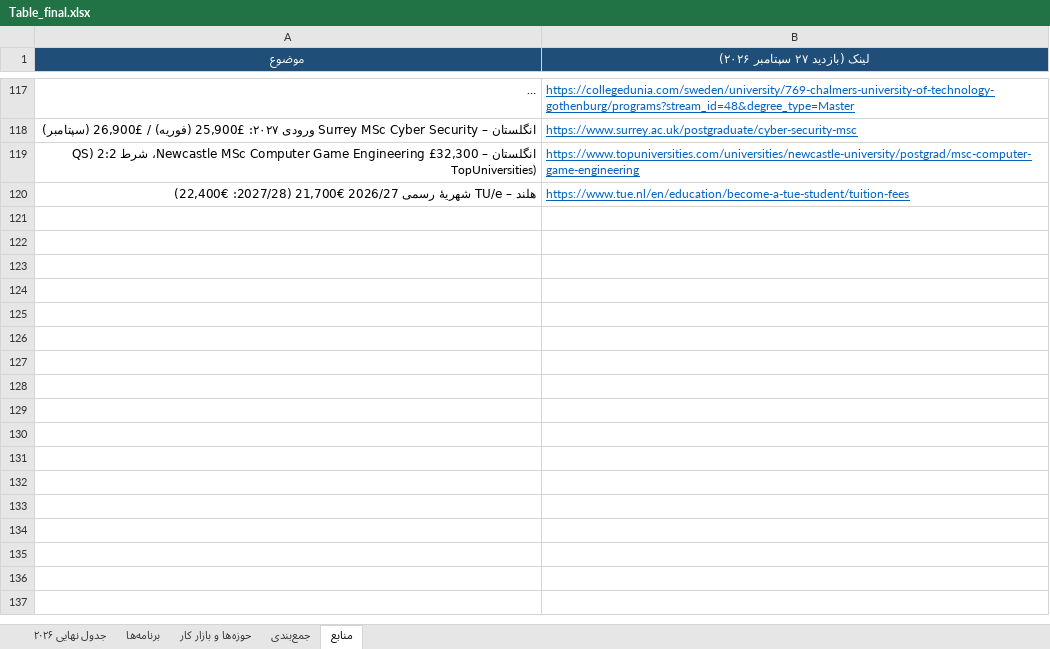
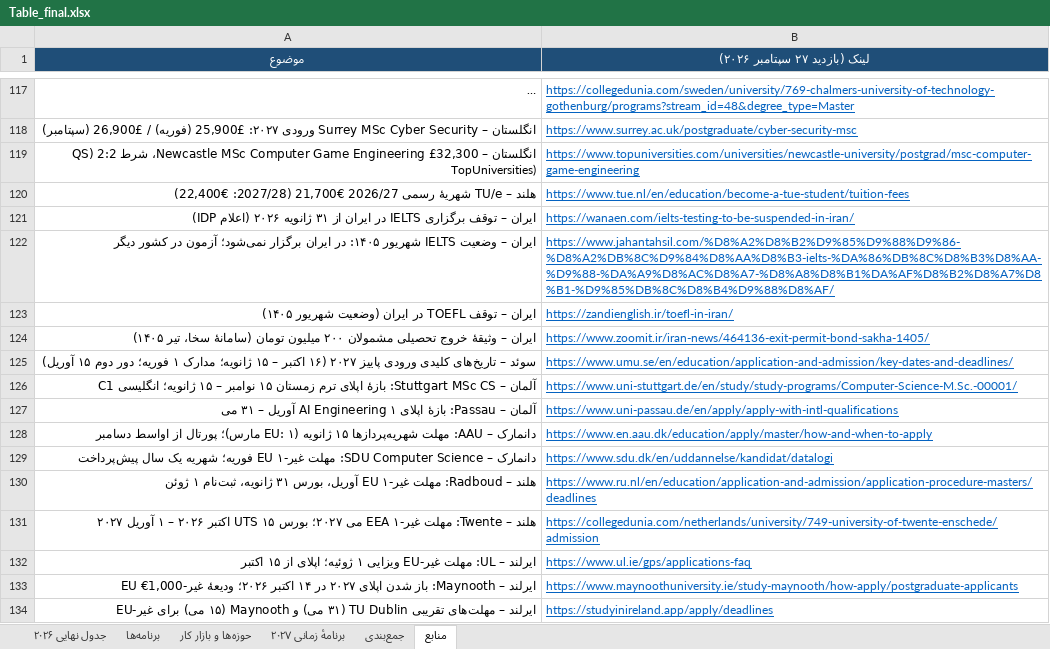
Before and after one commit to Shayan-Amz/Shayan-Amz, an Excel workbook: Table_final.xlsx, sheet منابع, drawn as a sheet; only a part is shown, gaps mark what is left out; long unchanged cells end in …; values as stored, in another font and other column widths than the file's, no borders; the diff names each change by its address in the sheet, - before the commit and + after, or states it on an @@ line.

Commit message:
Retarget to September 2027 intake: dated action-plan sheet, deadlines, IELTS/TOEFL-not-in-Iran and exit-permit notes, 2027/28 fees where official; MD sections 5 & 10; +14 sources
Co-authored-by: arena-agent <297053741+arena-agent@users.noreply.github.com>

```diff
--- a/Table_final.xlsx (sheet منابع)
+++ b/Table_final.xlsx (sheet منابع)
+sheet tab: برنامهٔ زمانی ۲۰۲۷
+row 121: ایران – توقف برگزاری IELTS در ایران از ۳۱ ژانویه ۲۰۲۶ (اعلام IDP) | https://wanaen.com/ielts-testing-to-be-suspended-in-iran/
+row 122: ایران – وضعیت IELTS شهریور ۱۴۰۵: در ایران برگزار نمی‌شود؛ آزمون در کشور دیگر | https://www.jahantahsil.com/%D8%A2%D8%B2%D9%85%D9%88%D9%86-%D8%A2%DB%8C%D9%84%D8%AA%D8%B3-ielts-%DA%86%DB%8C%D8%B3%D8%AA-%D9%88-%DA%A9%D8%AC%D8%A7-%D8%A8%D8%B1%DA%AF%D8%B2%D8%A7%D8%B1-%D9%85%DB%8C%D8%B4%D9%88%D8%AF/
+row 123: ایران – توقف TOEFL در ایران (وضعیت شهریور ۱۴۰۵) | https://zandienglish.ir/toefl-in-iran/
+row 124: ایران – وثیقهٔ خروج تحصیلی مشمولان ۲۰۰ میلیون تومان (سامانهٔ سخا، تیر ۱۴۰۵) | https://www.zoomit.ir/iran-news/464136-exit-permit-bond-sakha-1405/
+row 125: سوئد – تاریخ‌های کلیدی ورودی پاییز ۲۰۲۷ (۱۶ اکتبر – ۱۵ ژانویه؛ مدارک ۱ فوریه؛ دور دوم ۱۵ آوریل) | https://www.umu.se/en/education/application-and-admission/key-dates-and-deadlines/
+row 126: آلمان – Stuttgart MSc CS: بازهٔ اپلای ترم زمستان ۱۵ نوامبر – ۱۵ ژانویه؛ انگلیسی C1 | https://www.uni-stuttgart.de/en/study/study-programs/Computer-Science-M.Sc.-00001/
+row 127: آلمان – Passau: بازهٔ اپلای AI Engineering ۱ آوریل – ۳۱ می | https://www.uni-passau.de/en/apply/apply-with-intl-qualifications
+row 128: دانمارک – AAU: مهلت شهریه‌پردازها ۱۵ ژانویه (EU: ۱ مارس)؛ پورتال از اواسط دسامبر | https://www.en.aau.dk/education/apply/master/how-and-when-to-apply
+row 129: دانمارک – SDU Computer Science: مهلت غیر-EU ۱ فوریه؛ شهریه یک سال پیش‌پرداخت | https://www.sdu.dk/en/uddannelse/kandidat/datalogi
+row 130: هلند – Radboud: مهلت غیر-EU ۱ آوریل، بورس ۳۱ ژانویه، ثبت‌نام ۱ ژوئن | https://www.ru.nl/en/education/application-and-admission/application-procedure-masters/deadlines
+row 131: هلند – Twente: مهلت غیر-EEA ۱ می ۲۰۲۷؛ بورس UTS ۱۵ اکتبر ۲۰۲۶ – ۱ آوریل ۲۰۲۷ | https://collegedunia.com/netherlands/university/749-university-of-twente-enschede/admission
+row 132: ایرلند – UL: مهلت غیر-EU ویزایی ۱ ژوئیه؛ اپلای از ۱۵ اکتبر | https://www.ul.ie/gps/applications-faq
+row 133: ایرلند – Maynooth: باز شدن اپلای ۲۰۲۷ در ۱۴ اکتبر ۲۰۲۶؛ ودیعهٔ غیر-EU €1,000 | https://www.maynoothuniversity.ie/study-maynooth/how-apply/postgraduate-applicants
+row 134: ایرلند – مهلت‌های تقریبی TU Dublin (۳۱ می) و Maynooth (۱۵ می) برای غیر-EU | https://studyinireland.app/apply/deadlines
```
Also changed, not shown: sheet برنامه‌ها, sheet جمع‌بندی, sheet جدول نهایی ۲۰۲۶, 3 other files.
